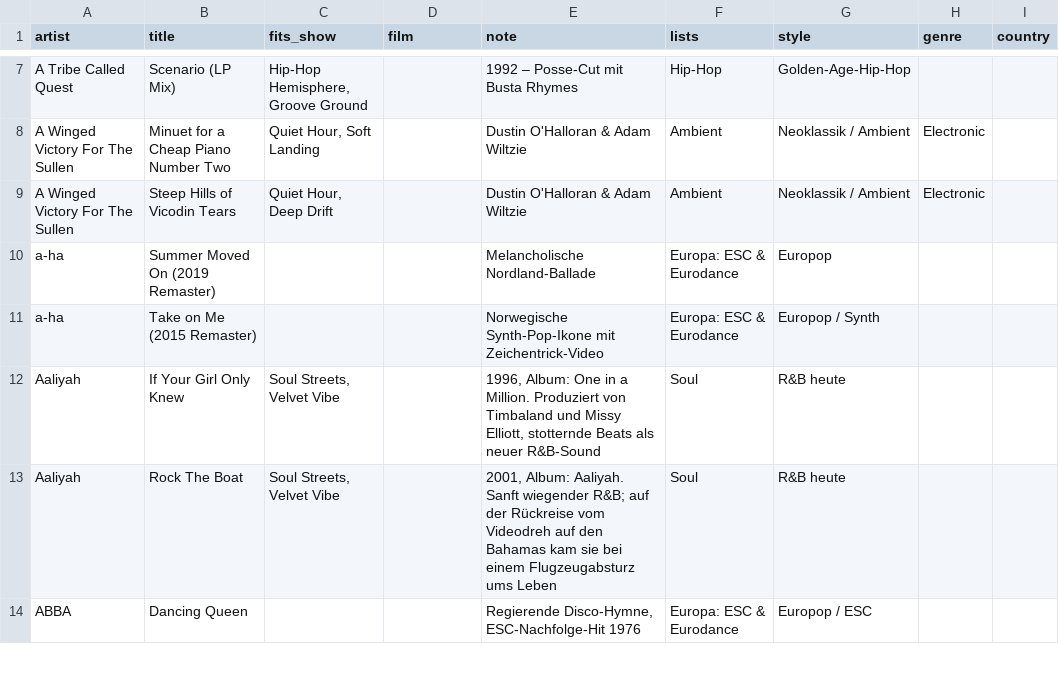
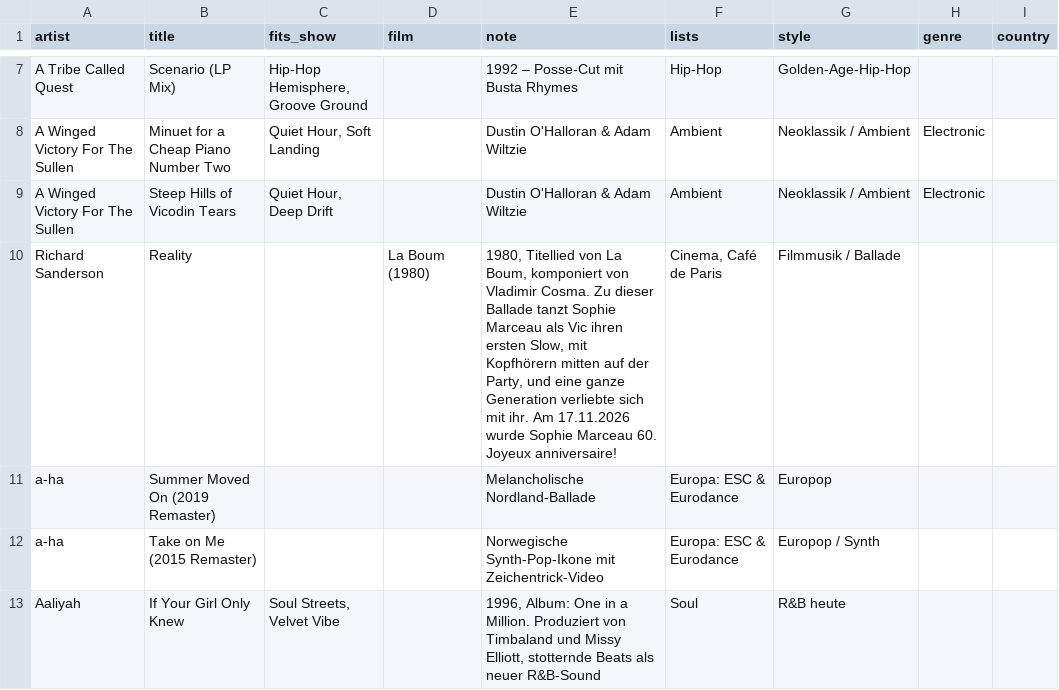
Before and after one commit to TF-Schedule/dj-claude-schedule, a CSV file: data/notes.csv, drawn as a sheet; only a part is shown, gaps mark what is left out; the shorter side is filled out with more unchanged rows; the diff names each change by its address in the sheet, - before the commit and + after, or states it on an @@ line.

Commit message:
Notiz Richard Sanderson: Reality (La Boum) neu

```diff
--- a/data/notes.csv
+++ b/data/notes.csv
+row 10: Richard Sanderson | Reality |  | La Boum (1980) | 1980, Titellied von La Boum, komponiert von Vladimir Cosma. Zu dieser Ballade tanzt Sophie Marceau als Vic ihren ersten Slow, mit Kopfhörern mitten auf der Party, und eine ganze Generation verliebte sich mit ihr. Am 17.11.2026 wurde Sophie Marceau 60. Joyeux anniversaire! | Cinema, Café de Paris | Filmmusik / Ballade
```
